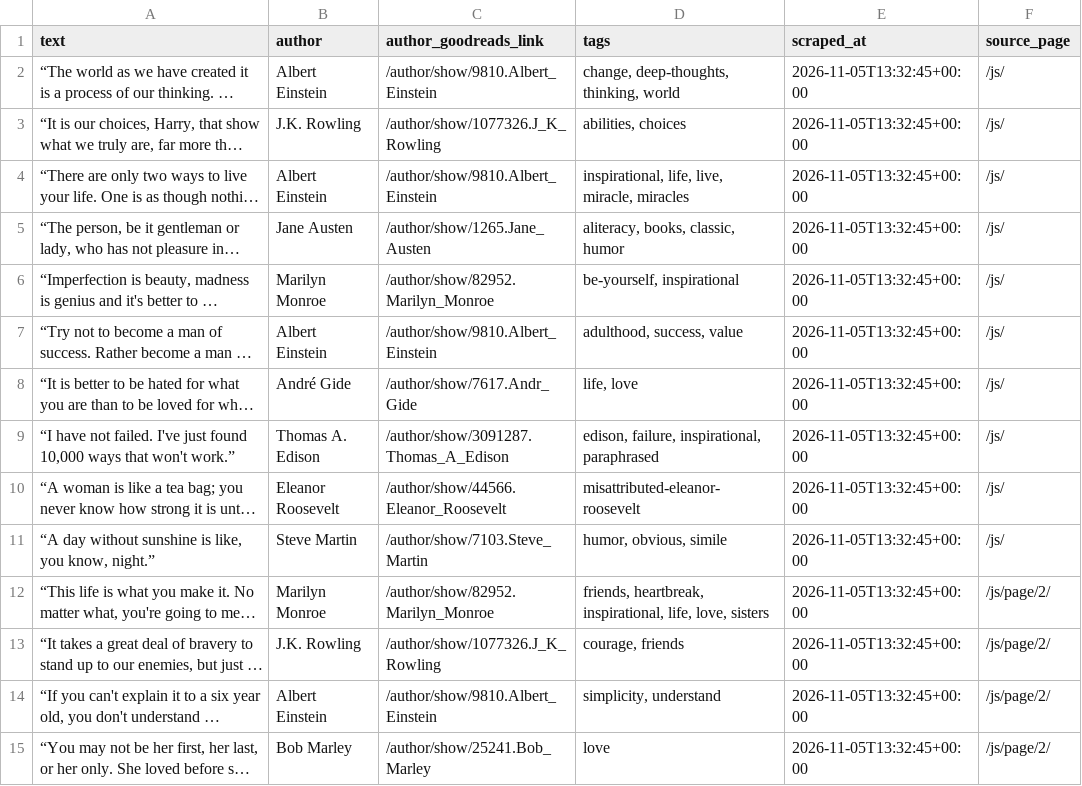
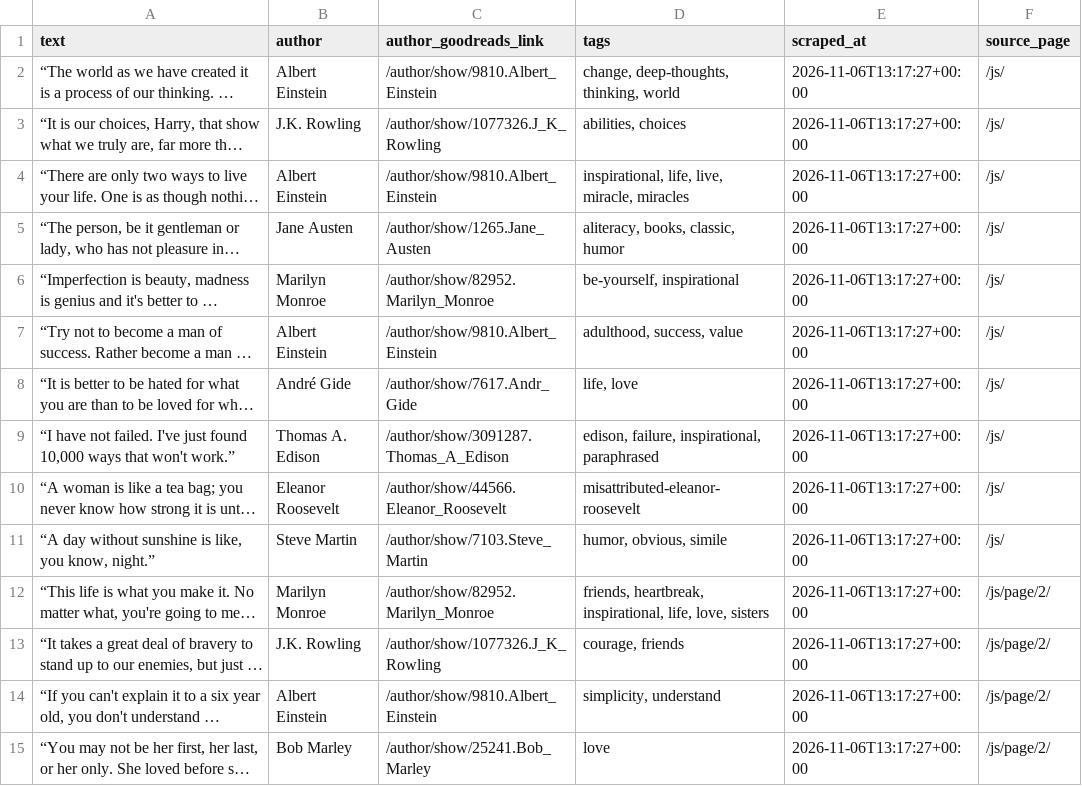
Before and after one commit to MickyLangello/Quotes-Parser, a CSV file: data/quotes.csv, drawn as a sheet; only a part is shown; long unchanged cells end in …; the diff covers the shown part only; the diff names each change by its address in the sheet, - before the commit and + after, or states it on an @@ line.

```diff
--- a/data/quotes.csv
+++ b/data/quotes.csv
-E2:E15 (scraped_at): 2026-11-05T13:32:45+00:00
+E2:E15 (scraped_at): 2026-11-06T13:17:27+00:00
```
Also changed, not shown: 86 edited cells elsewhere in this file, 1 other file.
